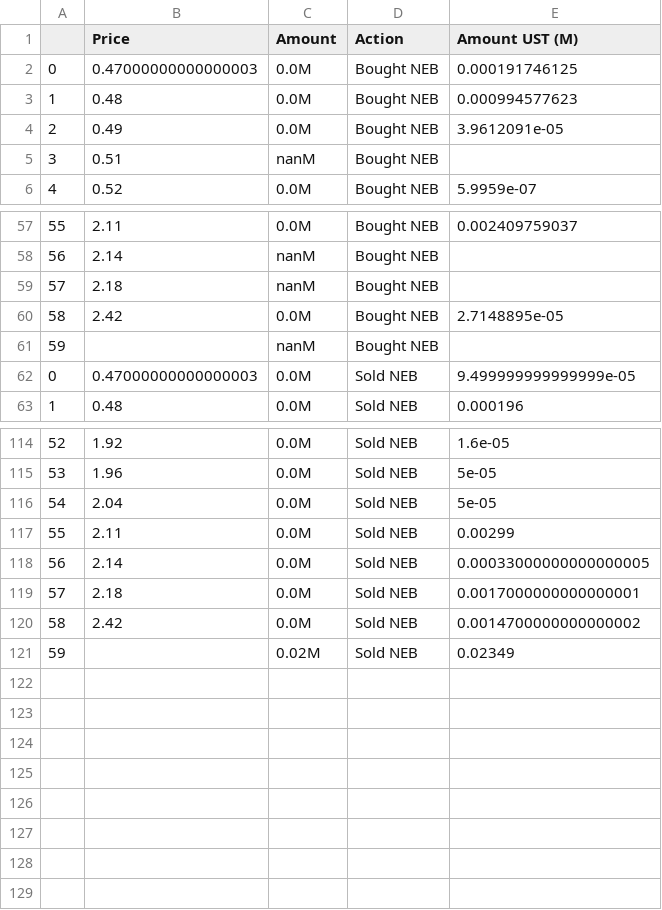
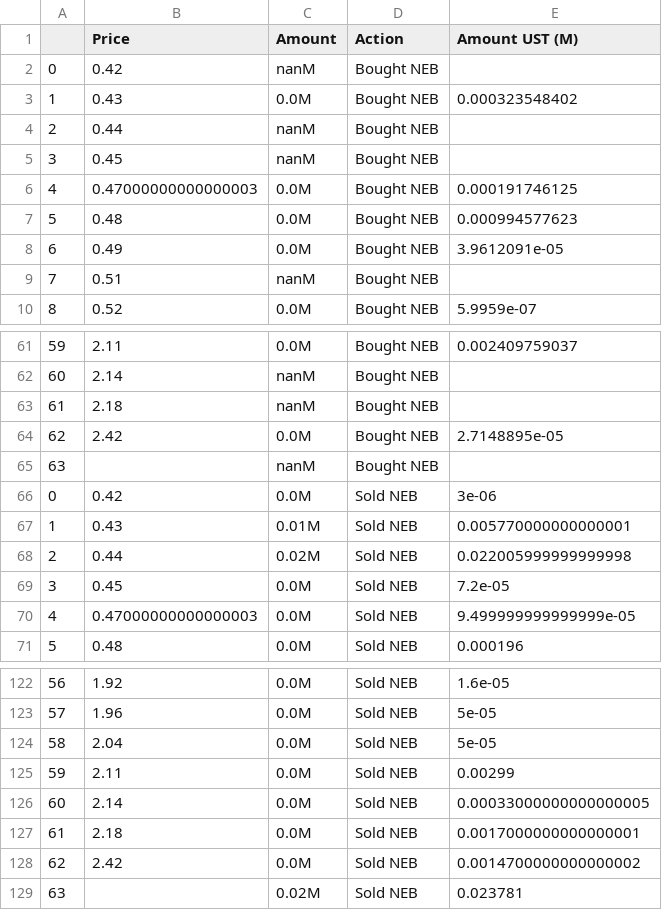
Before and after one commit to IncioMan/nebula_lbp, a CSV file: data/ust_traded_prices_df.csv, drawn as a sheet; only a part is shown, gaps mark what is left out; addresses are those after the commit; the diff names each change by its address in the sheet, - before the commit and + after, or states it on an @@ line.

Commit message:
Automated data fetching

```diff
--- a/data/ust_traded_prices_df.csv
+++ b/data/ust_traded_prices_df.csv
+row 2: 0 | 0.42 | nanM | Bought NEB
+row 3: 1 | 0.43 | 0.0M | Bought NEB | 0.000323548402
+row 4: 2 | 0.44 | nanM | Bought NEB
+row 5: 3 | 0.45 | nanM | Bought NEB
@@ column A renumbered from row 6 down @@
+row 66: 0 | 0.42 | 0.0M | Sold NEB | 3e-06
+row 67: 1 | 0.43 | 0.01M | Sold NEB | 0.005770000000000001
+row 68: 2 | 0.44 | 0.02M | Sold NEB | 0.022005999999999998
+row 69: 3 | 0.45 | 0.0M | Sold NEB | 7.2e-05
-E129 (Amount UST (M)): 0.02349
+E129 (Amount UST (M)): 0.023781
```
Also changed, not shown: data/first_price_parse_df.csv, data/first_time_parse_df.csv, 6 other files.
